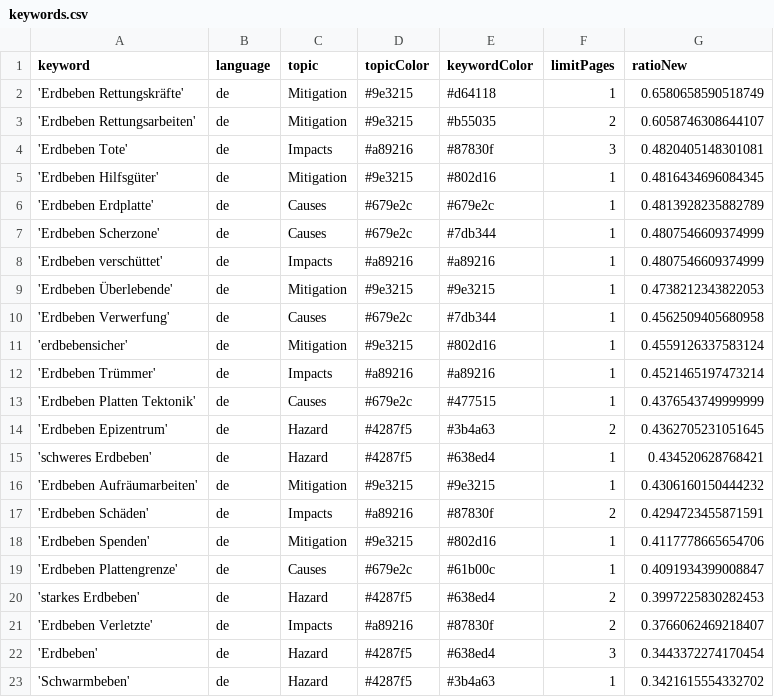
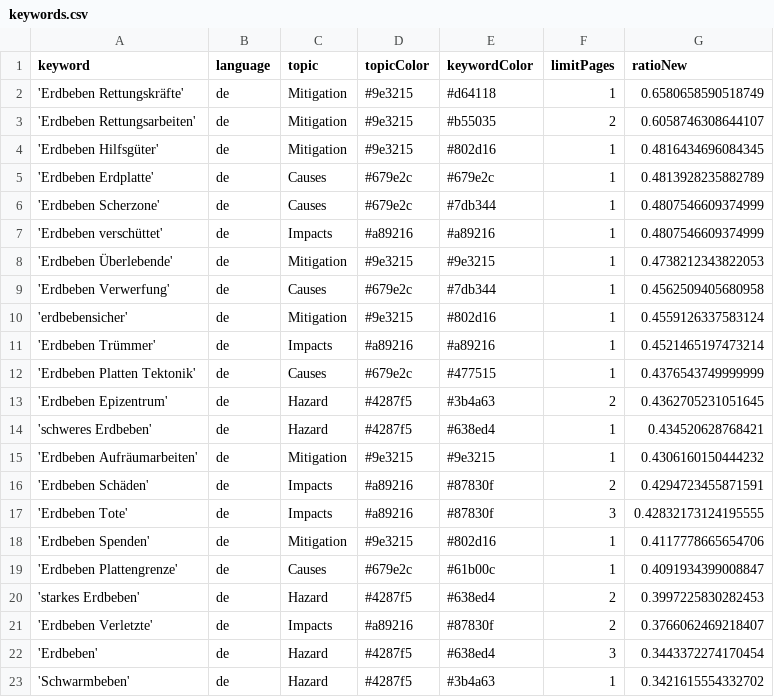
Before and after one commit to MarcoL95-news/winterIsComing, a CSV file: keywords.csv, drawn as a sheet; removed rows and columns are numbered as before the commit, all else as after; the diff names each change by its address in the sheet, - before the commit and + after, or states it on an @@ line.

```diff
--- a/keywords.csv
+++ b/keywords.csv
-row 4: 'Erdbeben Tote' | de | Impacts | #a89216 | #87830f | 3 | 0.4820405148301081
+row 17: 'Erdbeben Tote' | de | Impacts | #a89216 | #87830f | 3 | 0.42832173124195555
```
Also changed, not shown: csv/news_2025_01.csv.
